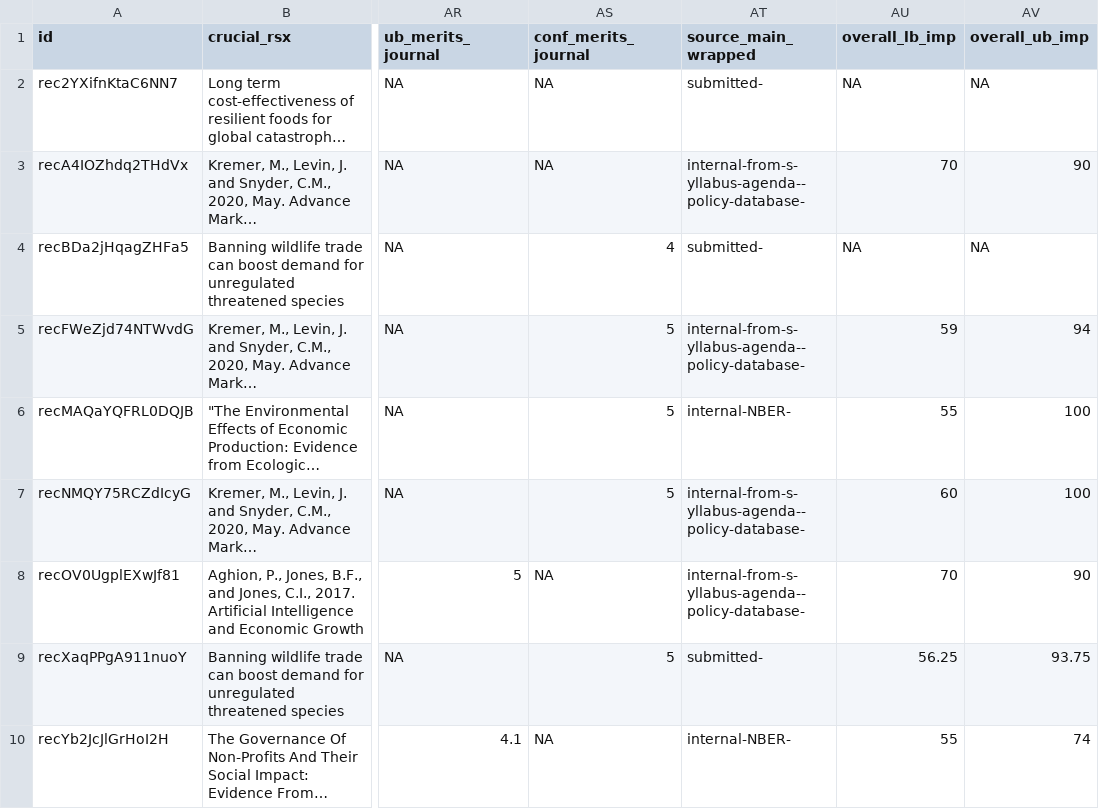
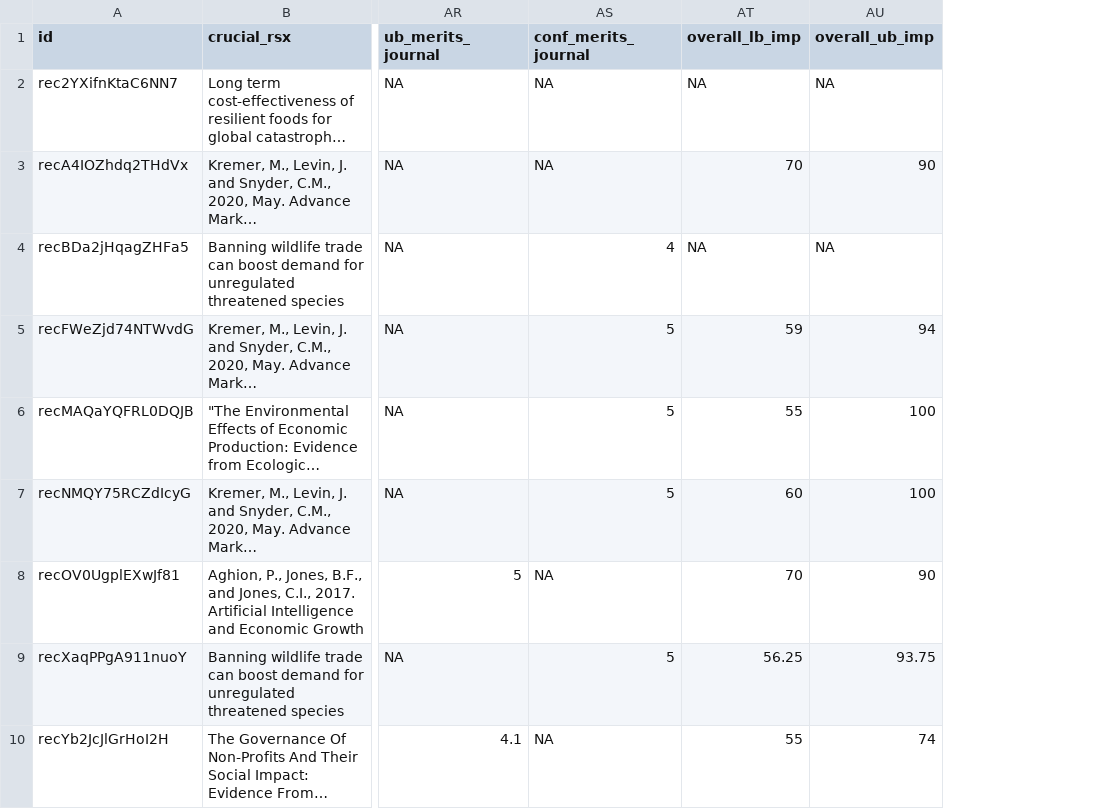
Before and after one commit to unjournal/unjournaldata, a CSV file: data/evals.csv, drawn as a sheet; only a part is shown, gaps mark what is left out; long unchanged cells end in …; ↵ is a line break in a cell; the diff names each change by its address in the sheet, - before the commit and + after, or states it on an @@ line.

```diff
--- a/data/evals.csv
+++ b/data/evals.csv
-column AT (source_main_wrapped), rows 2-10: submitted- | internal-from-s- ↵ yllabus-agenda-- ↵ policy-database- | submitted- | internal-from-s- ↵ yllabus-agenda-- ↵ policy-database- | internal-NBER- | internal-from-s- ↵ yllabus-agenda-- ↵ policy-database- | internal-from-s- ↵ yllabus-agenda-- ↵ policy-database- | submitted- | internal-NBER-
```
Also changed, not shown: 12 other files.
